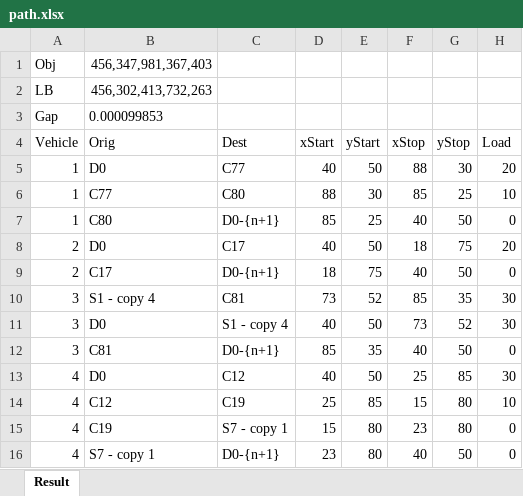
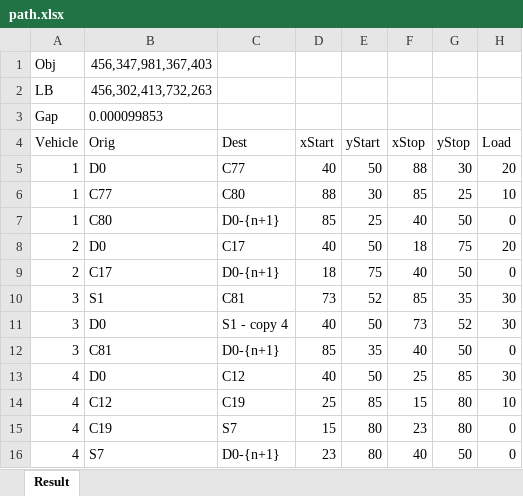
Before and after one commit to cardanz/EVRP, an Excel workbook: EVRP3/path.xlsx, sheet Result, drawn as a sheet; values as stored, in another font and other column widths than the file's, no borders; charts and pictures not drawn; the diff names each change by its address in the sheet, - before the commit and + after, or states it on an @@ line.

```diff
--- a/EVRP3/path.xlsx (sheet Result)
+++ b/EVRP3/path.xlsx (sheet Result)
-B10 (Orig): S1 - copy 4
+B10 (Orig): S1
-C15 (Dest): S7 - copy 1
+C15 (Dest): S7
-B16 (Orig): S7 - copy 1
+B16 (Orig): S7
```
Also changed, not shown: charts or pictures, 2 other files.
